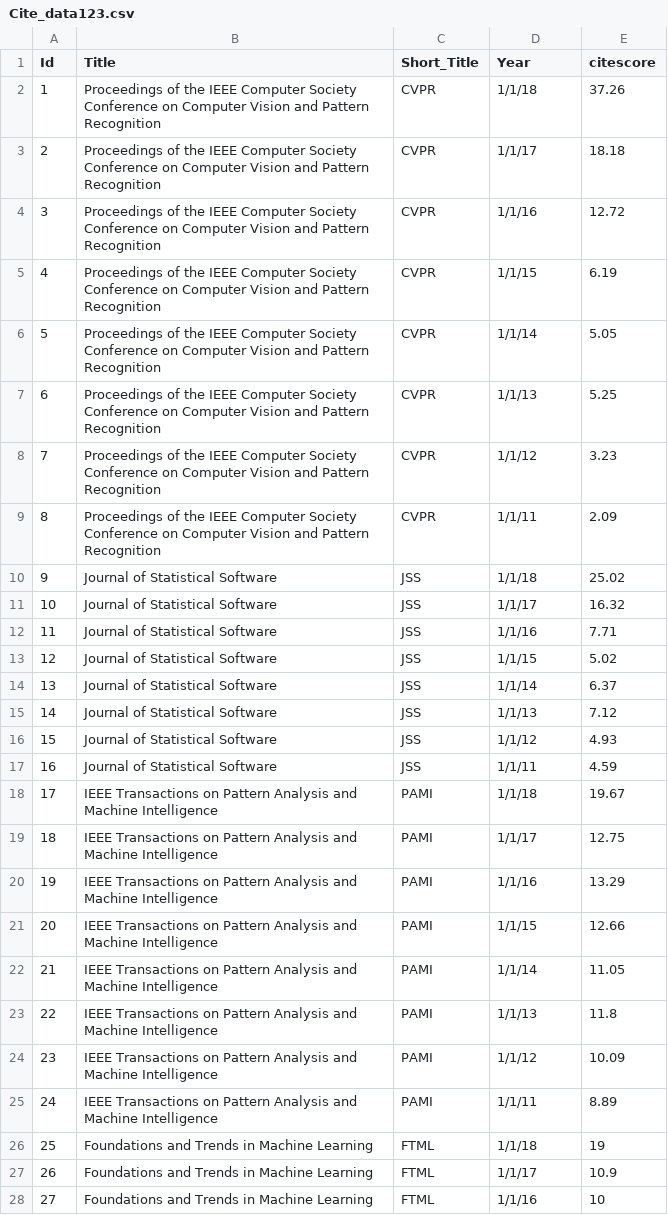
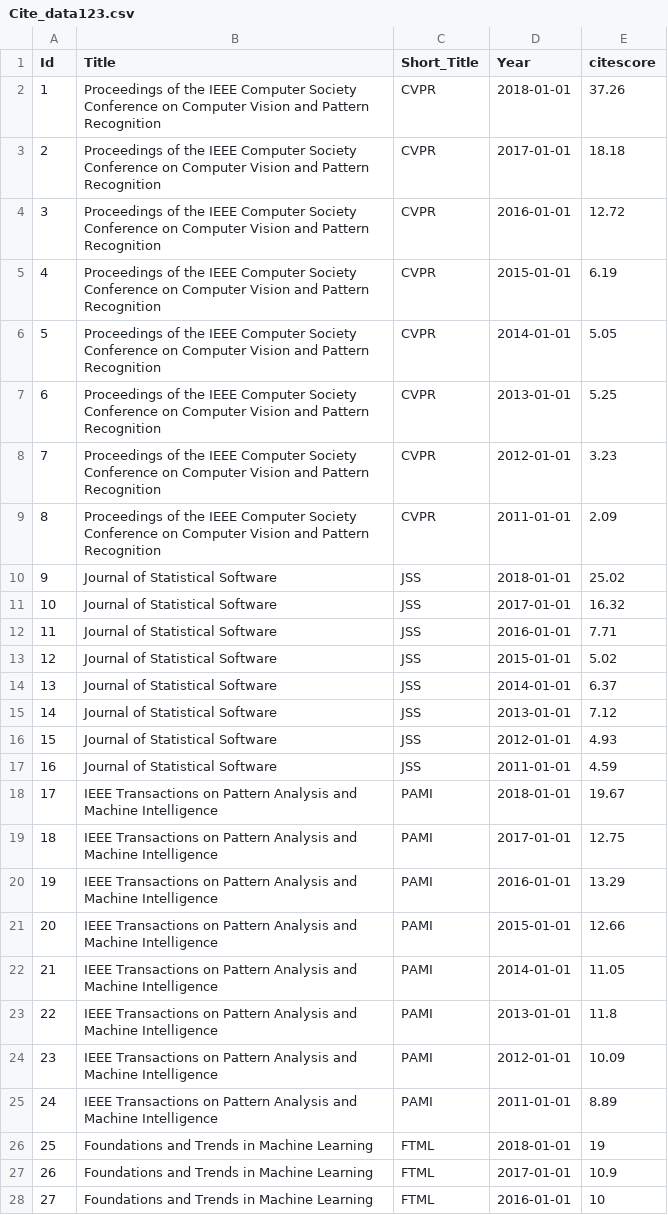
Before and after one commit to ravi3990/ARC, a CSV file: data/Cite_data123.csv, drawn as a sheet; only a part is shown; the diff covers the shown part only.

Commit message:
Update Cite_data123.csv

```diff
--- a/data/Cite_data123.csv
+++ b/data/Cite_data123.csv
@@ -1,28 +1,28 @@
 Id,Title,Short_Title,Year,citescore
-1,Proceedings of the IEEE Computer Society Conference on Computer Vision and Pattern Recognition,CVPR,1/1/18,37.26
-2,Proceedings of the IEEE Computer Society Conference on Computer Vision and Pattern Recognition,CVPR,1/1/17,18.18
-3,Proceedings of the IEEE Computer Society Conference on Computer Vision and Pattern Recognition,CVPR,1/1/16,12.72
-4,Proceedings of the IEEE Computer Society Conference on Computer Vision and Pattern Recognition,CVPR,1/1/15,6.19
-5,Proceedings of the IEEE Computer Society Conference on Computer Vision and Pattern Recognition,CVPR,1/1/14,5.05
-6,Proceedings of the IEEE Computer Society Conference on Computer Vision and Pattern Recognition,CVPR,1/1/13,5.25
-7,Proceedings of the IEEE Computer Society Conference on Computer Vision and Pattern Recognition,CVPR,1/1/12,3.23
-8,Proceedings of the IEEE Computer Society Conference on Computer Vision and Pattern Recognition,CVPR,1/1/11,2.09
-9,Journal of Statistical Software,JSS,1/1/18,25.02
-10,Journal of Statistical Software,JSS,1/1/17,16.32
-11,Journal of Statistical Software,JSS,1/1/16,7.71
-12,Journal of Statistical Software,JSS,1/1/15,5.02
-13,Journal of Statistical Software,JSS,1/1/14,6.37
-14,Journal of Statistical Software,JSS,1/1/13,7.12
-15,Journal of Statistical Software,JSS,1/1/12,4.93
-16,Journal of Statistical Software,JSS,1/1/11,4.59
-17,IEEE Transactions on Pattern Analysis and Machine Intelligence,PAMI,1/1/18,19.67
-18,IEEE Transactions on Pattern Analysis and Machine Intelligence,PAMI,1/1/17,12.75
-19,IEEE Transactions on Pattern Analysis and Machine Intelligence,PAMI,1/1/16,13.29
-20,IEEE Transactions on Pattern Analysis and Machine Intelligence,PAMI,1/1/15,12.66
-21,IEEE Transactions on Pattern Analysis and Machine Intelligence,PAMI,1/1/14,11.05
-22,IEEE Transactions on Pattern Analysis and Machine Intelligence,PAMI,1/1/13,11.8
-23,IEEE Transactions on Pattern Analysis and Machine Intelligence,PAMI,1/1/12,10.09
-24,IEEE Transactions on Pattern Analysis and Machine Intelligence,PAMI,1/1/11,8.89
-25,Foundations and Trends in Machine Learning,FTML,1/1/18,19
-26,Foundations and Trends in Machine Learning,FTML,1/1/17,10.9
-27,Foundations and Trends in Machine Learning,FTML,1/1/16,10
+1,Proceedings of the IEEE Computer Society Conference on Computer Vision and Pattern Recognition,CVPR,2018-01-01,37.26
+2,Proceedings of the IEEE Computer Society Conference on Computer Vision and Pattern Recognition,CVPR,2017-01-01,18.18
+3,Proceedings of the IEEE Computer Society Conference on Computer Vision and Pattern Recognition,CVPR,2016-01-01,12.72
+4,Proceedings of the IEEE Computer Society Conference on Computer Vision and Pattern Recognition,CVPR,2015-01-01,6.19
+5,Proceedings of the IEEE Computer Society Conference on Computer Vision and Pattern Recognition,CVPR,2014-01-01,5.05
+6,Proceedings of the IEEE Computer Society Conference on Computer Vision and Pattern Recognition,CVPR,2013-01-01,5.25
+7,Proceedings of the IEEE Computer Society Conference on Computer Vision and Pattern Recognition,CVPR,2012-01-01,3.23
+8,Proceedings of the IEEE Computer Society Conference on Computer Vision and Pattern Recognition,CVPR,2011-01-01,2.09
+9,Journal of Statistical Software,JSS,2018-01-01,25.02
+10,Journal of Statistical Software,JSS,2017-01-01,16.32
+11,Journal of Statistical Software,JSS,2016-01-01,7.71
+12,Journal of Statistical Software,JSS,2015-01-01,5.02
+13,Journal of Statistical Software,JSS,2014-01-01,6.37
+14,Journal of Statistical Software,JSS,2013-01-01,7.12
+15,Journal of Statistical Software,JSS,2012-01-01,4.93
+16,Journal of Statistical Software,JSS,2011-01-01,4.59
+17,IEEE Transactions on Pattern Analysis and Machine Intelligence,PAMI,2018-01-01,19.67
+18,IEEE Transactions on Pattern Analysis and Machine Intelligence,PAMI,2017-01-01,12.75
+19,IEEE Transactions on Pattern Analysis and Machine Intelligence,PAMI,2016-01-01,13.29
+20,IEEE Transactions on Pattern Analysis and Machine Intelligence,PAMI,2015-01-01,12.66
+21,IEEE Transactions on Pattern Analysis and Machine Intelligence,PAMI,2014-01-01,11.05
+22,IEEE Transactions on Pattern Analysis and Machine Intelligence,PAMI,2013-01-01,11.8
+23,IEEE Transactions on Pattern Analysis and Machine Intelligence,PAMI,2012-01-01,10.09
+24,IEEE Transactions on Pattern Analysis and Machine Intelligence,PAMI,2011-01-01,8.89
+25,Foundations and Trends in Machine Learning,FTML,2018-01-01,19
+26,Foundations and Trends in Machine Learning,FTML,2017-01-01,10.9
+27,Foundations and Trends in Machine Learning,FTML,2016-01-01,10
```
Also changed, not shown: 13 edited cells elsewhere in this file.
